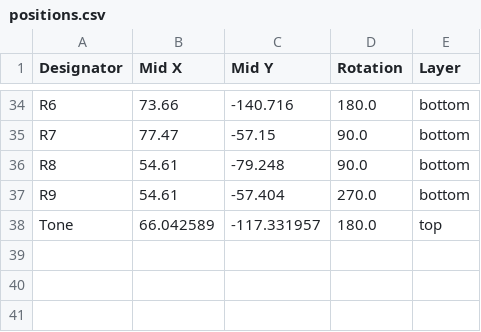
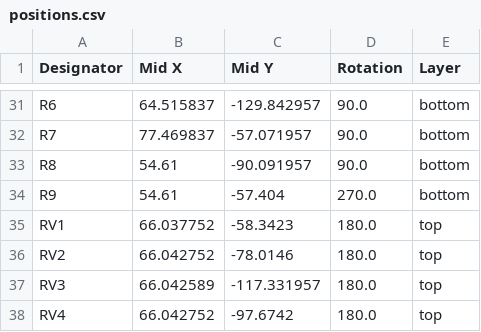
Before and after one commit to jackoske/HagiwoKick_THT, a CSV file: production/positions.csv, drawn as a sheet; only a part is shown, gaps mark what is left out; addresses are those after the commit; the diff covers the shown part only; the diff names each change by its address in the sheet, - before the commit and + after, or states it on an @@ line.

```diff
--- a/production/positions.csv
+++ b/production/positions.csv
-B31 (Mid X): 73.66
+B31 (Mid X): 64.515837
-C31 (Mid Y): -140.716
+C31 (Mid Y): -129.842957
-D31 (Rotation): 180.0
+D31 (Rotation): 90.0
-B32 (Mid X): 77.47
+B32 (Mid X): 77.469837
-C32 (Mid Y): -57.15
+C32 (Mid Y): -57.071957
-C33 (Mid Y): -79.248
+C33 (Mid Y): -90.091957
+row 35: RV1 | 66.037752 | -58.3423 | 180.0 | top
+row 36: RV2 | 66.042752 | -78.0146 | 180.0 | top
-A37 (Designator): Tone
+A37 (Designator): RV3
+row 38: RV4 | 66.042752 | -97.6742 | 180.0 | top
```
Also changed, not shown: 1 added row, 4 removed rows and 62 edited cells elsewhere in this file, production/bom.csv, 39 other files.
